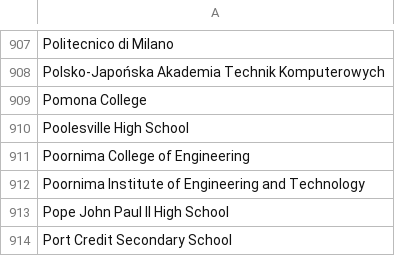
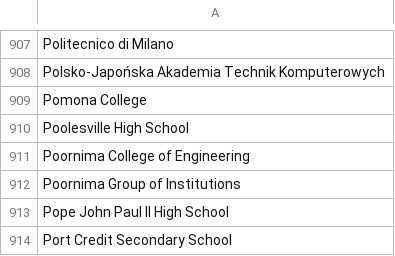
Before and after one commit to MLH/mlh-policies, a CSV file: schools.csv, drawn as a sheet; only a part is shown, gaps mark what is left out.

Commit message:
Updated Schools.csv

```diff
--- a/schools.csv
+++ b/schools.csv
@@ -911,3 +911,3 @@ Poolesville High School
 Poornima College of Engineering
-Poornima Institute of Engineering and Technology
+Poornima Group of Institutions
 Pope John Paul II High School
```
